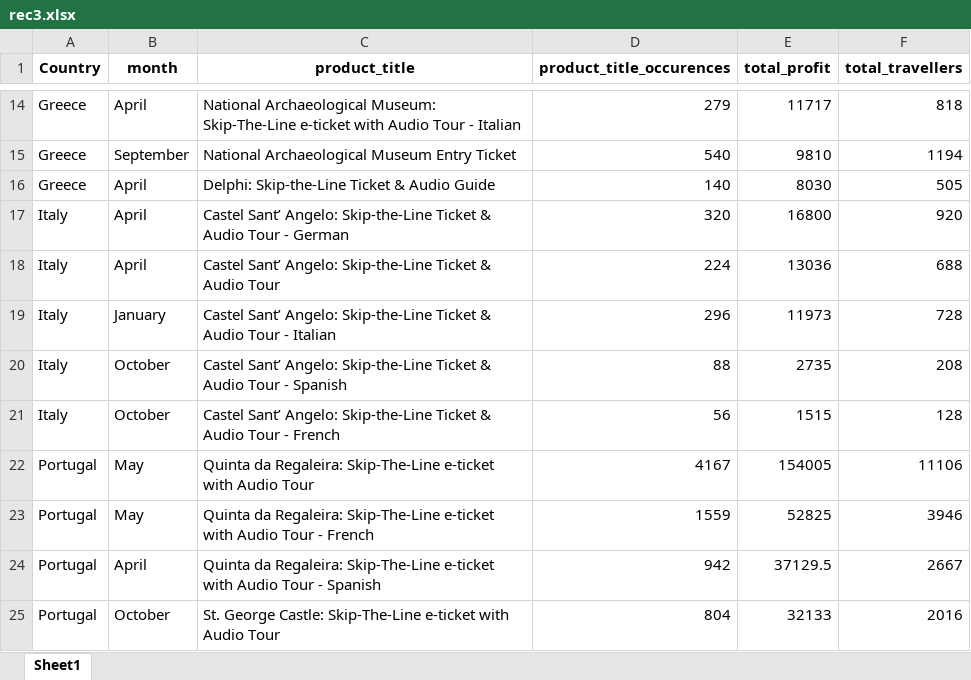
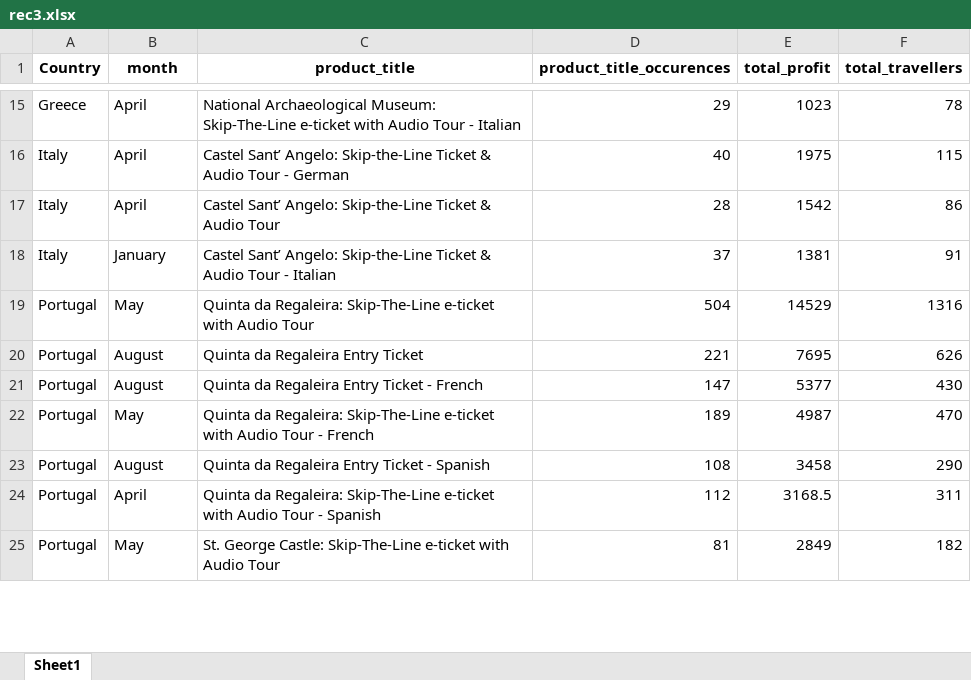
Before and after one commit to steve12512/E-Commerce-Data-Analysis-Project, an Excel workbook: questions/rec3.xlsx, sheet Sheet1, drawn as a sheet; only a part is shown, gaps mark what is left out; values as stored, in another font and other column widths than the file's, no borders; removed rows and columns are numbered as before the commit, all else as after; the diff covers the shown part only; the diff names each change by its address in the sheet, - before the commit and + after, or states it on an @@ line.

```diff
--- a/questions/rec3.xlsx (sheet Sheet1)
+++ b/questions/rec3.xlsx (sheet Sheet1)
-D15 (product_title_occurences): 279
+D15 (product_title_occurences): 29
-E15 (total_profit): 11717
+E15 (total_profit): 1023
-F15 (total_travellers): 818
+F15 (total_travellers): 78
-row 15: Greece | September | National Archaeological Museum Entry Ticket | 540 | 9810 | 1194
-row 16: Greece | April | Delphi: Skip-the-Line Ticket & Audio Guide | 140 | 8030 | 505
-D16 (product_title_occurences): 320
+D16 (product_title_occurences): 40
-E16 (total_profit): 16800
+E16 (total_profit): 1975
-F16 (total_travellers): 920
+F16 (total_travellers): 115
-D17 (product_title_occurences): 224
+D17 (product_title_occurences): 28
-E17 (total_profit): 13036
+E17 (total_profit): 1542
-F17 (total_travellers): 688
+F17 (total_travellers): 86
-D18 (product_title_occurences): 296
+D18 (product_title_occurences): 37
-E18 (total_profit): 11973
+E18 (total_profit): 1381
-F18 (total_travellers): 728
+F18 (total_travellers): 91
-row 20: Italy | October | Castel Sant’ Angelo: Skip-the-Line Ticket & Audio Tour - Spanish | 88 | 2735 | 208
-row 21: Italy | October | Castel Sant’ Angelo: Skip-the-Line Ticket & Audio Tour - French | 56 | 1515 | 128
-D19 (product_title_occurences): 4167
+D19 (product_title_occurences): 504
-E19 (total_profit): 154005
+E19 (total_profit): 14529
-F19 (total_travellers): 11106
+F19 (total_travellers): 1316
+row 20: Portugal | August | Quinta da Regaleira Entry Ticket | 221 | 7695 | 626
+row 21: Portugal | August | Quinta da Regaleira Entry Ticket - French | 147 | 5377 | 430
-D22 (product_title_occurences): 1559
+D22 (product_title_occurences): 189
-E22 (total_profit): 52825
+E22 (total_profit): 4987
-F22 (total_travellers): 3946
+F22 (total_travellers): 470
+row 23: Portugal | August | Quinta da Regaleira Entry Ticket - Spanish | 108 | 3458 | 290
-D24 (product_title_occurences): 942
+D24 (product_title_occurences): 112
-E24 (total_profit): 37129.5
+E24 (total_profit): 3168.5
-F24 (total_travellers): 2667
+F24 (total_travellers): 311
-B25 (month): October
+B25 (month): May
-D25 (product_title_occurences): 804
+D25 (product_title_occurences): 81
-E25 (total_profit): 32133
+E25 (total_profit): 2849
-F25 (total_travellers): 2016
+F25 (total_travellers): 182
```
Also changed, not shown: 12 added rows, 22 removed rows and 33 edited cells elsewhere in this sheet, dataframe2.xlsx, questions/recommended1.xlsx, 12 other files.
